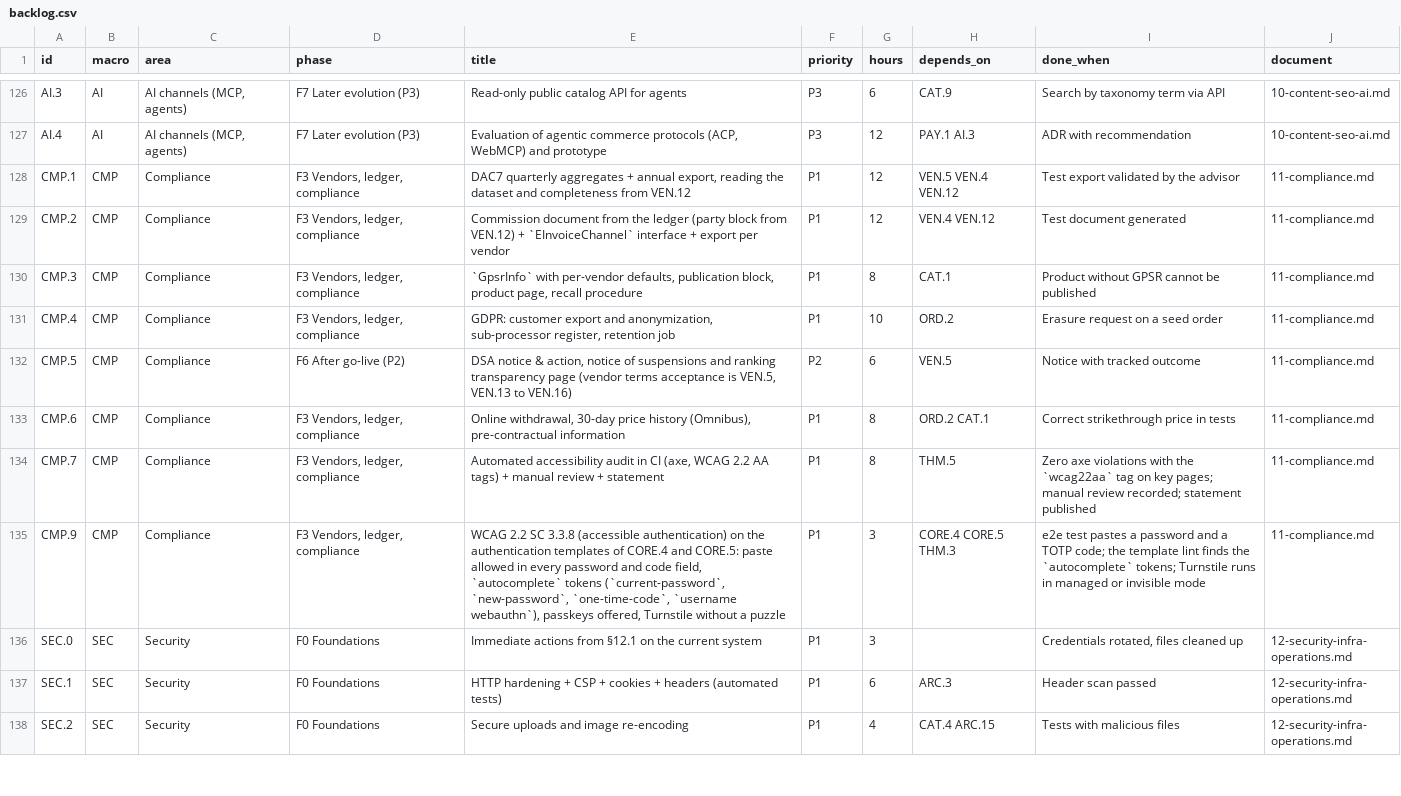
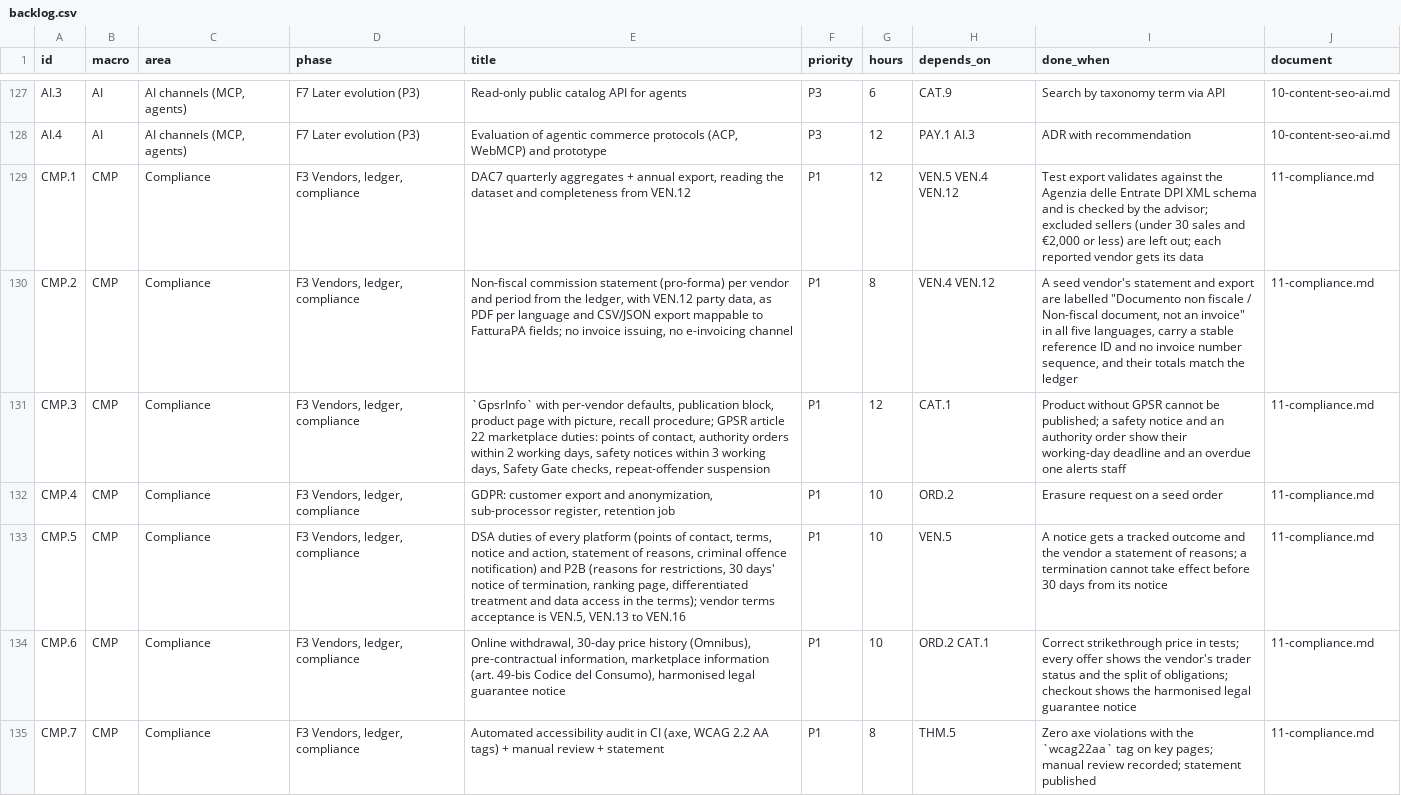
Before and after one commit to bertalan/mpmv, a CSV file: docs/spec/backlog.csv, drawn as a sheet; only a part is shown, gaps mark what is left out; the shorter side is filled out with more unchanged rows; the diff covers the shown part only.

```diff
--- a/docs/spec/backlog.csv
+++ b/docs/spec/backlog.csv
@@ -127,8 +128,8 @@ AI.3,AI,"AI channels (MCP, agents)",F7 Later evolution (P3),Read-only public cat
 AI.4,AI,"AI channels (MCP, agents)",F7 Later evolution (P3),"Evaluation of agentic commerce protocols (ACP, WebMCP) and prototype",P3,12,PAY.1 AI.3,ADR with recommendation,10-content-seo-ai.md
-CMP.1,CMP,Compliance,"F3 Vendors, ledger, compliance","DAC7 quarterly aggregates + annual export, reading the dataset and completeness from VEN.12",P1,12,VEN.5 VEN.4 VEN.12,Test export validated by the advisor,11-compliance.md
-CMP.2,CMP,Compliance,"F3 Vendors, ledger, compliance",Commission document from the ledger (party block from VEN.12) + `EInvoiceChannel` interface + export per vendor,P1,12,VEN.4 VEN.12,Test document generated,11-compliance.md
-CMP.3,CMP,Compliance,"F3 Vendors, ledger, compliance","`GpsrInfo` with per-vendor defaults, publication block, product page, recall procedure",P1,8,CAT.1,Product without GPSR cannot be published,11-compliance.md
+CMP.1,CMP,Compliance,"F3 Vendors, ledger, compliance","DAC7 quarterly aggregates + annual export, reading the dataset and completeness from VEN.12",P1,12,VEN.5 VEN.4 VEN.12,"Test export validates against the Agenzia delle Entrate DPI XML schema and is checked by the advisor; excluded sellers (under 30 sales and €2,000 or less) are left out; each reported vendor gets its data",11-compliance.md
+CMP.2,CMP,Compliance,"F3 Vendors, ledger, compliance","Non-fiscal commission statement (pro-forma) per vendor and period from the ledger, with VEN.12 party data, as PDF per language and CSV/JSON export mappable to FatturaPA fields; no invoice issuing, no e-invoicing channel",P1,8,VEN.4 VEN.12,"A seed vendor's statement and export are labelled ""Documento non fiscale / Non-fiscal document, not an invoice"" in all five languages, carry a stable reference ID and no invoice number sequence, and their totals match the ledger",11-compliance.md
+CMP.3,CMP,Compliance,"F3 Vendors, ledger, compliance","`GpsrInfo` with per-vendor defaults, publication block, product page with picture, recall procedure; GPSR article 22 marketplace duties: points of contact, authority orders within 2 working days, safety notices within 3 working days, Safety Gate checks, repeat-offender suspension",P1,12,CAT.1,Product without GPSR cannot be published; a safety notice and an authority order show their working-day deadline and an overdue one alerts staff,11-compliance.md
 CMP.4,CMP,Compliance,"F3 Vendors, ledger, compliance","GDPR: customer export and anonymization, sub-processor register, retention job",P1,10,ORD.2,Erasure request on a seed order,11-compliance.md
-CMP.5,CMP,Compliance,F6 After go-live (P2),"DSA notice & action, notice of suspensions and ranking transparency page (vendor terms acceptance is VEN.5, VEN.13 to VEN.16)",P2,6,VEN.5,Notice with tracked outcome,11-compliance.md
-CMP.6,CMP,Compliance,"F3 Vendors, ledger, compliance","Online withdrawal, 30-day price history (Omnibus), pre-contractual information",P1,8,ORD.2 CAT.1,Correct strikethrough price in tests,11-compliance.md
+CMP.5,CMP,Compliance,"F3 Vendors, ledger, compliance","DSA duties of every platform (points of contact, terms, notice and action, statement of reasons, criminal offence notification) and P2B (reasons for restrictions, 30 days' notice of termination, ranking page, differentiated treatment and data access in the terms); vendor terms acceptance is VEN.5, VEN.13 to VEN.16",P1,10,VEN.5,A notice gets a tracked outcome and the vendor a statement of reasons; a termination cannot take effect before 30 days from its notice,11-compliance.md
+CMP.6,CMP,Compliance,"F3 Vendors, ledger, compliance","Online withdrawal, 30-day price history (Omnibus), pre-contractual information, marketplace information (art. 49-bis Codice del Consumo), harmonised legal guarantee notice",P1,10,ORD.2 CAT.1,Correct strikethrough price in tests; every offer shows the vendor's trader status and the split of obligations; checkout shows the harmonised legal guarantee notice,11-compliance.md
 CMP.7,CMP,Compliance,"F3 Vendors, ledger, compliance","Automated accessibility audit in CI (axe, WCAG 2.2 AA tags) + manual review + statement",P1,8,THM.5,Zero axe violations with the `wcag22aa` tag on key pages; manual review recorded; statement published,11-compliance.md
```
Also changed, not shown: 6 added rows and 5 edited cells elsewhere in this file, 11 other files.
